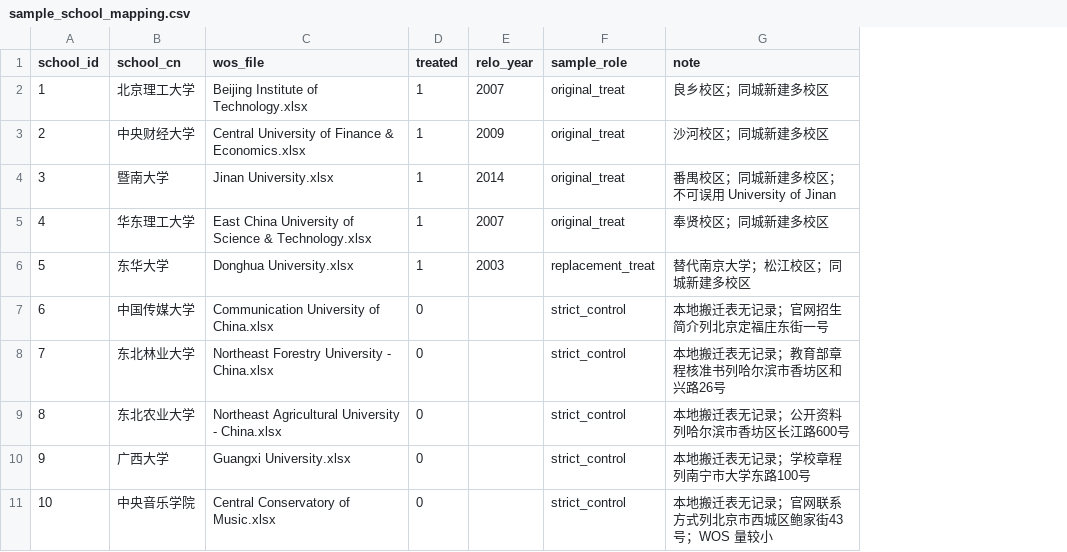
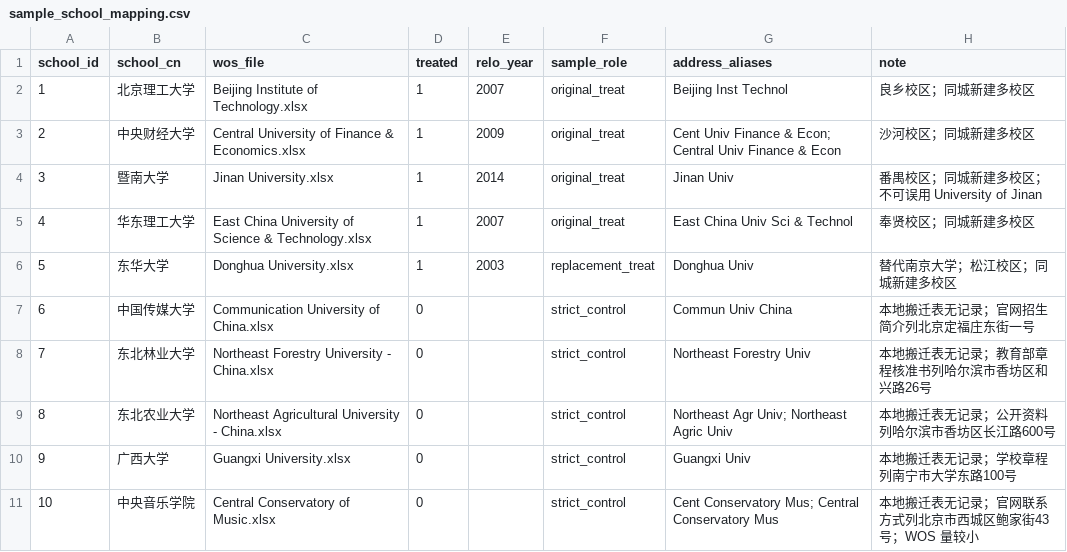
Before and after one commit to caoyuexuan116-dot/satellite-campus, a CSV file: outputs/sample_school_mapping.csv, drawn as a sheet; the diff names each change by its address in the sheet, - before the commit and + after, or states it on an @@ line.

Commit message:
Filter WOS authors by school affiliation

```diff
--- a/outputs/sample_school_mapping.csv
+++ b/outputs/sample_school_mapping.csv
+column G (address_aliases), rows 2-11: Beijing Inst Technol | Cent Univ Finance & Econ; Central Univ Finance & Econ | Jinan Univ | East China Univ Sci & Technol | Donghua Univ | Commun Univ China | Northeast Forestry Univ | Northeast Agr Univ; Northeast Agric Univ | Guangxi Univ | Cent Conservatory Mus; Central Conservatory Mus
```
Also changed, not shown: 5 other files.
